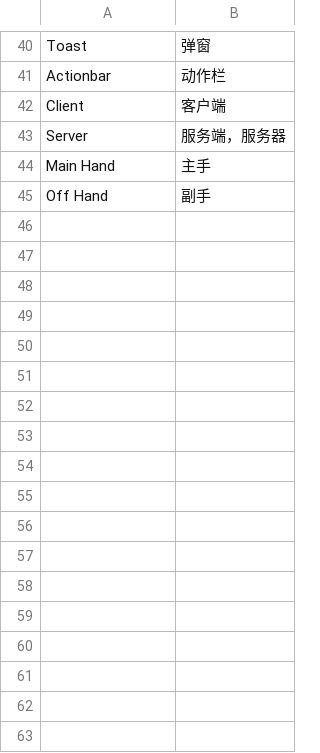
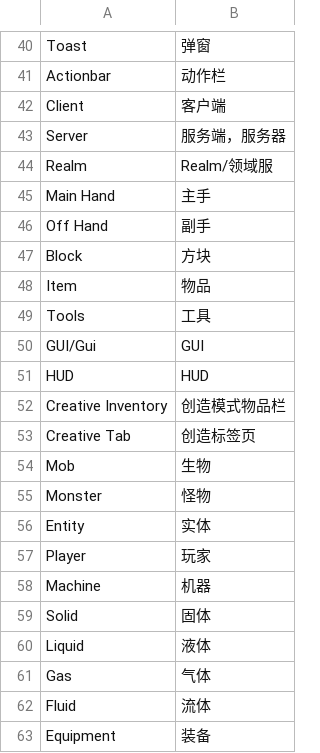
Before and after one commit to Cactusstudent/Minecaft-Mod-Translation-Glossary-CN, a TSV file: glossary.tsv, drawn as a sheet; only a part is shown, gaps mark what is left out; the diff covers the shown part only; the diff names each change by its address in the sheet, - before the commit and + after, or states it on an @@ line.

```diff
--- a/glossary.tsv
+++ b/glossary.tsv
+row 44: Realm | Realm/领域服
+row 47: Block | 方块
+row 48: Item | 物品
+row 49: Tools | 工具
+row 50: GUI/Gui | GUI
+row 51: HUD | HUD
+row 52: Creative Inventory | 创造模式物品栏
+row 53: Creative Tab | 创造标签页
+row 54: Mob | 生物
+row 55: Monster | 怪物
+row 56: Entity | 实体
+row 57: Player | 玩家
+row 58: Machine | 机器
+row 59: Solid | 固体
+row 60: Liquid | 液体
+row 61: Gas | 气体
+row 62: Fluid | 流体
+row 63: Equipment | 装备
```
Also changed, not shown: 49 added rows elsewhere in this file, 1 other file.
